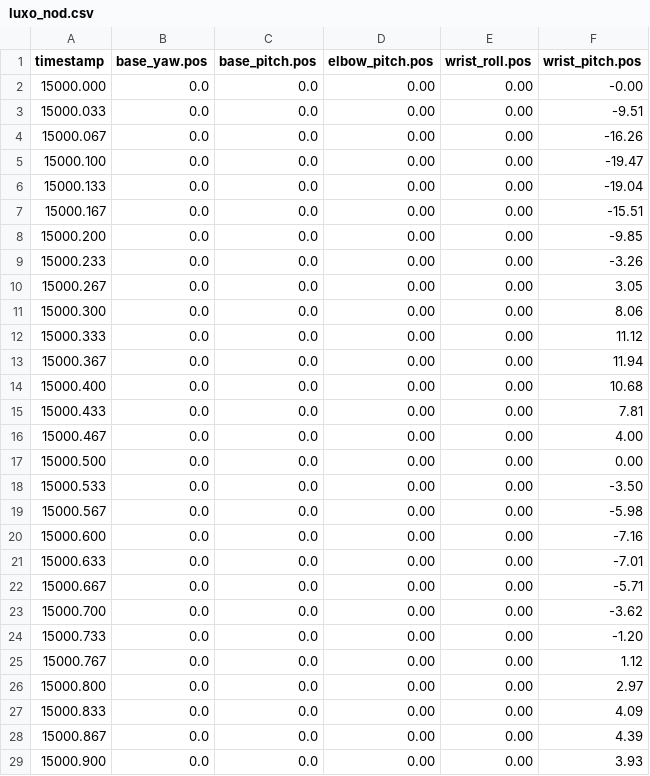
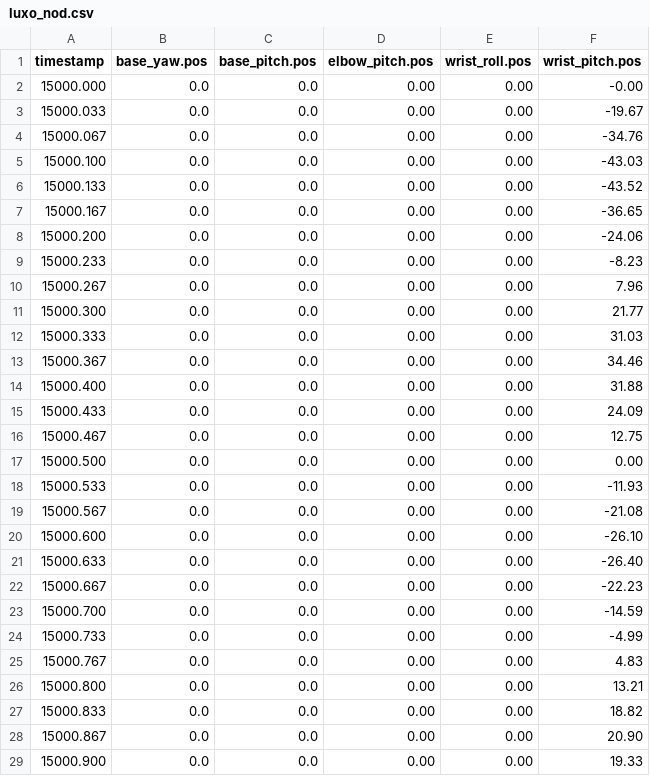
Before and after one commit to cindyyzhu/wattson, a CSV file: lelamp/recordings/luxo_nod.csv, drawn as a sheet; only a part is shown; the diff covers the shown part only.

```diff
--- a/lelamp/recordings/luxo_nod.csv
+++ b/lelamp/recordings/luxo_nod.csv
@@ -2,28 +2,28 @@ timestamp,base_yaw.pos,base_pitch.pos,elbow_pitch.pos,wrist_roll.pos,wrist_pitch
 15000.000,0.0,0.0,0.00,0.00,-0.00
-15000.033,0.0,0.0,0.00,0.00,-9.51
-15000.067,0.0,0.0,0.00,0.00,-16.26
-15000.100,0.0,0.0,0.00,0.00,-19.47
-15000.133,0.0,0.0,0.00,0.00,-19.04
-15000.167,0.0,0.0,0.00,0.00,-15.51
-15000.200,0.0,0.0,0.00,0.00,-9.85
-15000.233,0.0,0.0,0.00,0.00,-3.26
-15000.267,0.0,0.0,0.00,0.00,3.05
-15000.300,0.0,0.0,0.00,0.00,8.06
-15000.333,0.0,0.0,0.00,0.00,11.12
-15000.367,0.0,0.0,0.00,0.00,11.94
-15000.400,0.0,0.0,0.00,0.00,10.68
-15000.433,0.0,0.0,0.00,0.00,7.81
-15000.467,0.0,0.0,0.00,0.00,4.00
+15000.033,0.0,0.0,0.00,0.00,-19.67
+15000.067,0.0,0.0,0.00,0.00,-34.76
+15000.100,0.0,0.0,0.00,0.00,-43.03
+15000.133,0.0,0.0,0.00,0.00,-43.52
+15000.167,0.0,0.0,0.00,0.00,-36.65
+15000.200,0.0,0.0,0.00,0.00,-24.06
+15000.233,0.0,0.0,0.00,0.00,-8.23
+15000.267,0.0,0.0,0.00,0.00,7.96
+15000.300,0.0,0.0,0.00,0.00,21.77
+15000.333,0.0,0.0,0.00,0.00,31.03
+15000.367,0.0,0.0,0.00,0.00,34.46
+15000.400,0.0,0.0,0.00,0.00,31.88
+15000.433,0.0,0.0,0.00,0.00,24.09
+15000.467,0.0,0.0,0.00,0.00,12.75
 15000.500,0.0,0.0,0.00,0.00,0.00
-15000.533,0.0,0.0,0.00,0.00,-3.50
-15000.567,0.0,0.0,0.00,0.00,-5.98
-15000.600,0.0,0.0,0.00,0.00,-7.16
-15000.633,0.0,0.0,0.00,0.00,-7.01
-15000.667,0.0,0.0,0.00,0.00,-5.71
-15000.700,0.0,0.0,0.00,0.00,-3.62
-15000.733,0.0,0.0,0.00,0.00,-1.20
-15000.767,0.0,0.0,0.00,0.00,1.12
-15000.800,0.0,0.0,0.00,0.00,2.97
-15000.833,0.0,0.0,0.00,0.00,4.09
-15000.867,0.0,0.0,0.00,0.00,4.39
-15000.900,0.0,0.0,0.00,0.00,3.93
+15000.533,0.0,0.0,0.00,0.00,-11.93
+15000.567,0.0,0.0,0.00,0.00,-21.08
+15000.600,0.0,0.0,0.00,0.00,-26.10
+15000.633,0.0,0.0,0.00,0.00,-26.40
+15000.667,0.0,0.0,0.00,0.00,-22.23
+15000.700,0.0,0.0,0.00,0.00,-14.59
+15000.733,0.0,0.0,0.00,0.00,-4.99
+15000.767,0.0,0.0,0.00,0.00,4.83
+15000.800,0.0,0.0,0.00,0.00,13.21
+15000.833,0.0,0.0,0.00,0.00,18.82
+15000.867,0.0,0.0,0.00,0.00,20.90
+15000.900,0.0,0.0,0.00,0.00,19.33
```
Also changed, not shown: 2 edited cells elsewhere in this file, lelamp/recordings/luxo_curious.csv, lelamp/recordings/luxo_sad.csv.
